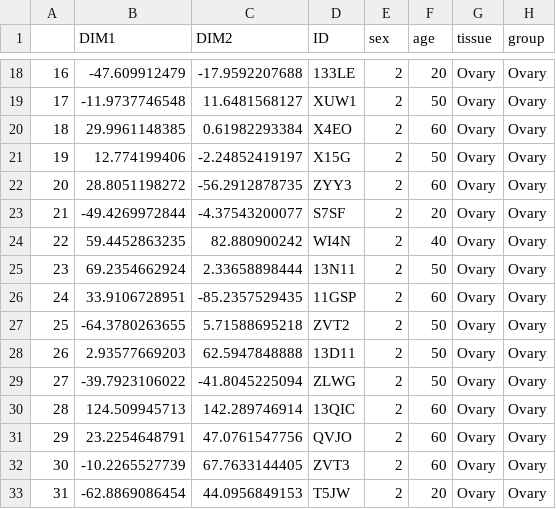
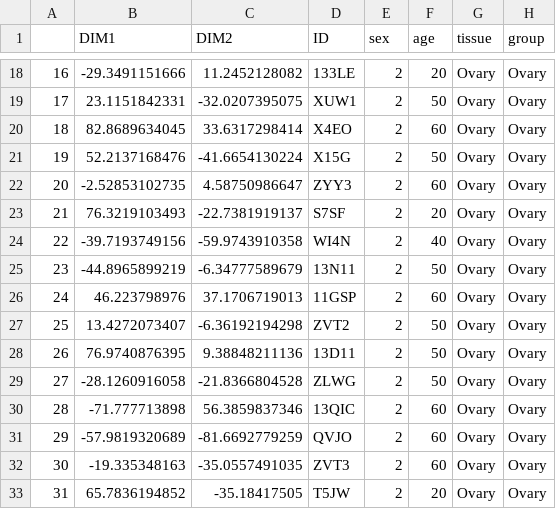
Before and after one commit to nmchaves/tissue-specific-expression, a CSV file: csv_output_files/ovary_tsne.csv, drawn as a sheet; only a part is shown, gaps mark what is left out; the diff covers the shown part only.

```diff
--- a/csv_output_files/ovary_tsne.csv
+++ b/csv_output_files/ovary_tsne.csv
@@ -18,16 +18,16 @@
-16	-47.609912479	-17.9592207688	133LE	2	20	Ovary	Ovary
-17	-11.9737746548	11.6481568127	XUW1	2	50	Ovary	Ovary
-18	29.9961148385	0.61982293384	X4EO	2	60	Ovary	Ovary
-19	12.774199406	-2.24852419197	X15G	2	50	Ovary	Ovary
-20	28.8051198272	-56.2912878735	ZYY3	2	60	Ovary	Ovary
-21	-49.4269972844	-4.37543200077	S7SF	2	20	Ovary	Ovary
-22	59.4452863235	82.880900242	WI4N	2	40	Ovary	Ovary
-23	69.2354662924	2.33658898444	13N11	2	50	Ovary	Ovary
-24	33.9106728951	-85.2357529435	11GSP	2	60	Ovary	Ovary
-25	-64.3780263655	5.71588695218	ZVT2	2	50	Ovary	Ovary
-26	2.93577669203	62.5947848888	13D11	2	50	Ovary	Ovary
-27	-39.7923106022	-41.8045225094	ZLWG	2	50	Ovary	Ovary
-28	124.509945713	142.289746914	13QIC	2	60	Ovary	Ovary
-29	23.2254648791	47.0761547756	QVJO	2	60	Ovary	Ovary
-30	-10.2265527739	67.7633144405	ZVT3	2	60	Ovary	Ovary
-31	-62.8869086454	44.0956849153	T5JW	2	20	Ovary	Ovary
+16	-29.3491151666	11.2452128082	133LE	2	20	Ovary	Ovary
+17	23.1151842331	-32.0207395075	XUW1	2	50	Ovary	Ovary
+18	82.8689634045	33.6317298414	X4EO	2	60	Ovary	Ovary
+19	52.2137168476	-41.6654130224	X15G	2	50	Ovary	Ovary
+20	-2.52853102735	4.58750986647	ZYY3	2	60	Ovary	Ovary
+21	76.3219103493	-22.7381919137	S7SF	2	20	Ovary	Ovary
+22	-39.7193749156	-59.9743910358	WI4N	2	40	Ovary	Ovary
+23	-44.8965899219	-6.34777589679	13N11	2	50	Ovary	Ovary
+24	46.223798976	37.1706719013	11GSP	2	60	Ovary	Ovary
+25	13.4272073407	-6.36192194298	ZVT2	2	50	Ovary	Ovary
+26	76.9740876395	9.38848211136	13D11	2	50	Ovary	Ovary
+27	-28.1260916058	-21.8366804528	ZLWG	2	50	Ovary	Ovary
+28	-71.777713898	56.3859837346	13QIC	2	60	Ovary	Ovary
+29	-57.9819320689	-81.6692779259	QVJO	2	60	Ovary	Ovary
+30	-19.335348163	-35.0557491035	ZVT3	2	60	Ovary	Ovary
+31	65.7836194852	-35.18417505	T5JW	2	20	Ovary	Ovary
```
Also changed, not shown: 162 edited cells elsewhere in this file, csv_output_files/whole_blood_tsne.csv, 2 other files.
